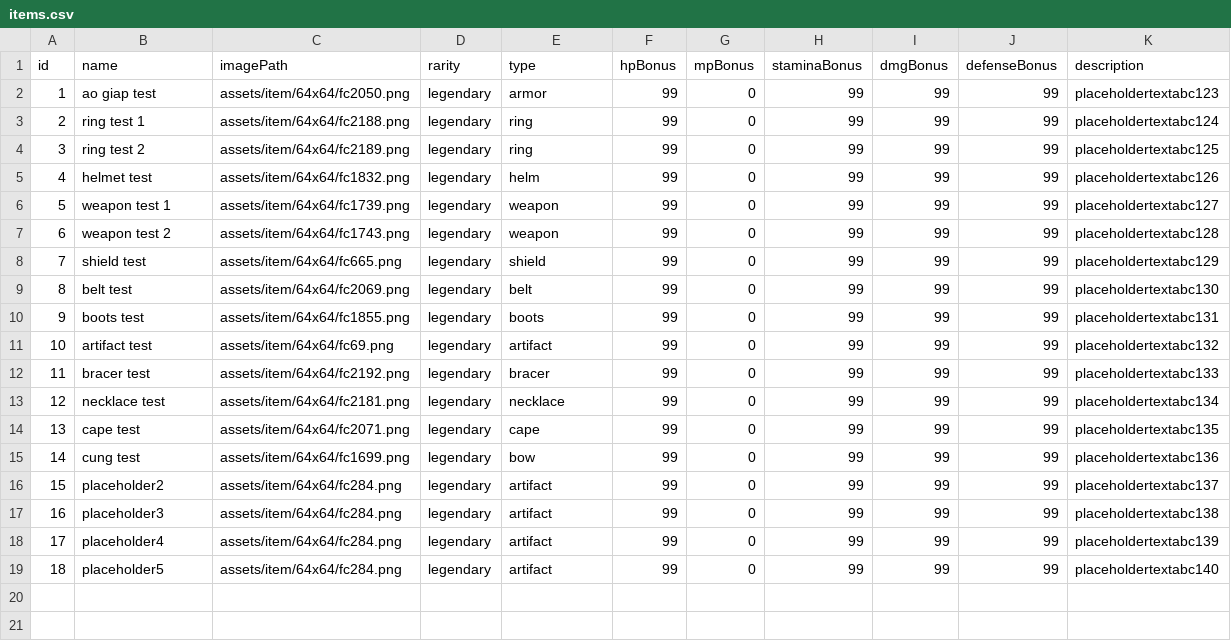
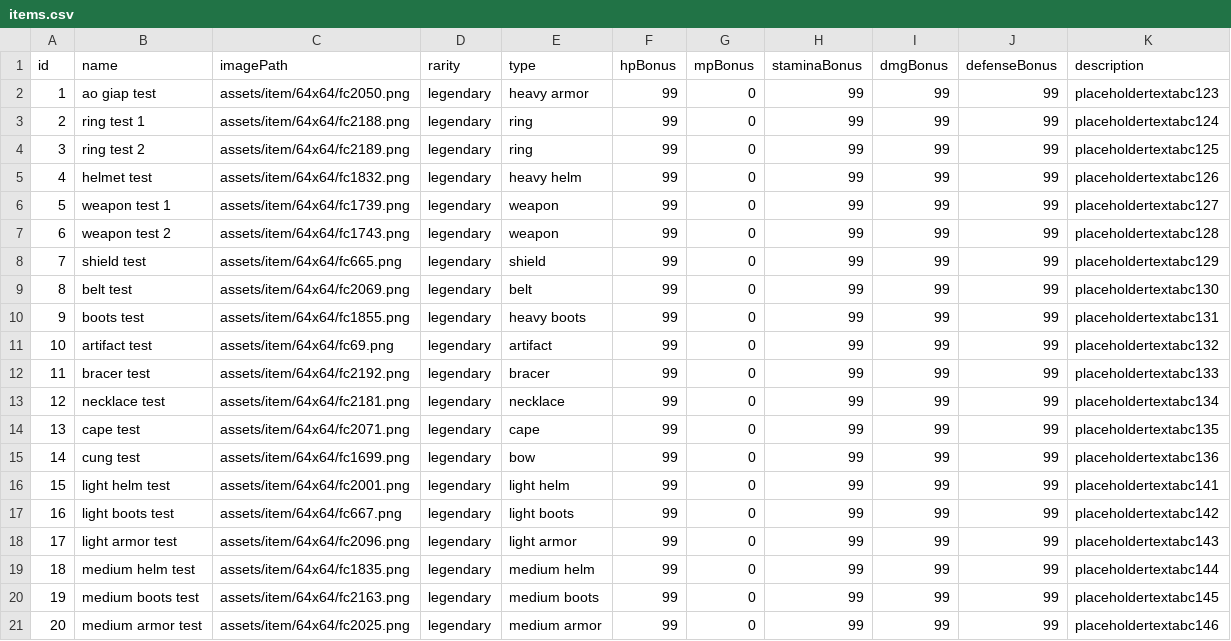
Before and after one commit to NVThang199/SuperDuperNooberGame2d, a CSV file: twodtestgameproject/assets/item/items.csv, drawn as a sheet; addresses are those after the commit; the diff names each change by its address in the sheet, - before the commit and + after, or states it on an @@ line.

```diff
--- a/twodtestgameproject/assets/item/items.csv
+++ b/twodtestgameproject/assets/item/items.csv
-E2 (type): armor
+E2 (type): heavy armor
-E5 (type): helm
+E5 (type): heavy helm
-E10 (type): boots
+E10 (type): heavy boots
-B16 (name): placeholder2
+B16 (name): light helm test
-C16 (imagePath): assets/item/64x64/fc284.png
+C16 (imagePath): assets/item/64x64/fc2001.png
-E16 (type): artifact
+E16 (type): light helm
-K16 (description): placeholdertextabc137
+K16 (description): placeholdertextabc141
-B17 (name): placeholder3
+B17 (name): light boots test
-C17 (imagePath): assets/item/64x64/fc284.png
+C17 (imagePath): assets/item/64x64/fc667.png
-E17 (type): artifact
+E17 (type): light boots
-K17 (description): placeholdertextabc138
+K17 (description): placeholdertextabc142
-B18 (name): placeholder4
+B18 (name): light armor test
-C18 (imagePath): assets/item/64x64/fc284.png
+C18 (imagePath): assets/item/64x64/fc2096.png
-E18 (type): artifact
+E18 (type): light armor
-K18 (description): placeholdertextabc139
+K18 (description): placeholdertextabc143
+row 19: 18 | medium helm test | assets/item/64x64/fc1835.png | legendary | medium helm | 99 | 0 | 99 | 99 | 99 | placeholdertextabc144
+row 20: 19 | medium boots test | assets/item/64x64/fc2163.png | legendary | medium boots | 99 | 0 | 99 | 99 | 99 | placeholdertextabc145
@@ column A (id) renumbered from row 21 down @@
-B21 (name): placeholder5
+B21 (name): medium armor test
-C21 (imagePath): assets/item/64x64/fc284.png
+C21 (imagePath): assets/item/64x64/fc2025.png
-E21 (type): artifact
+E21 (type): medium armor
-K21 (description): placeholdertextabc140
+K21 (description): placeholdertextabc146
```
Also changed, not shown: 5 other files.
